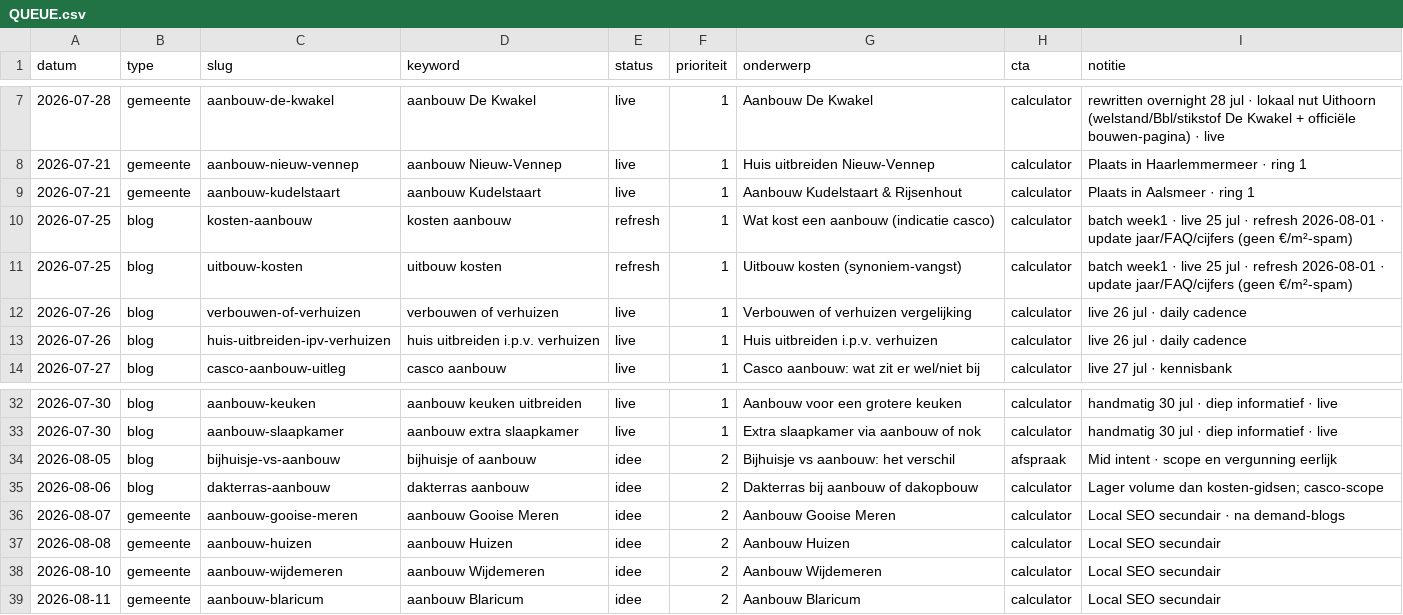
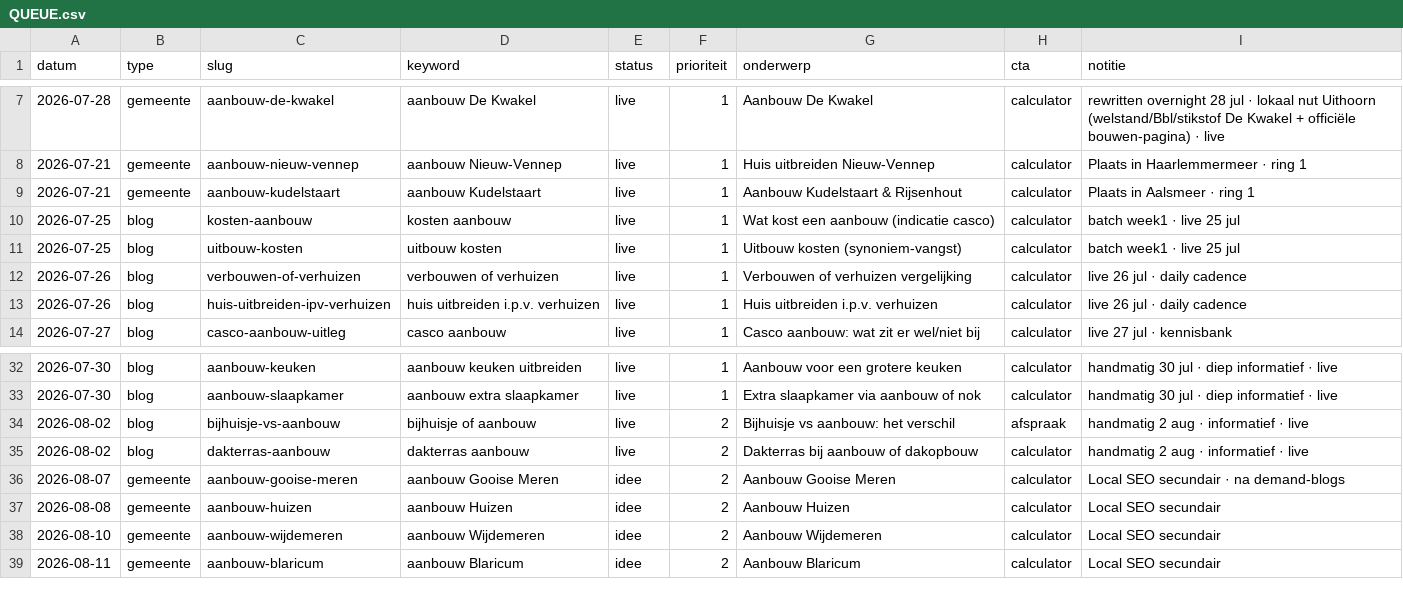
Before and after one commit to Koenpenha/aanbouwdirect-web, a CSV file: _seo/QUEUE.csv, drawn as a sheet; only a part is shown, gaps mark what is left out.

Commit message:
chore(seo): go-live + deploy 2026-08-02

```diff
--- a/_seo/QUEUE.csv
+++ b/_seo/QUEUE.csv
@@ -9,4 +9,4 @@ datum,type,slug,keyword,status,prioriteit,onderwerp,cta,notitie
 2026-07-21,gemeente,aanbouw-kudelstaart,aanbouw Kudelstaart,live,1,Aanbouw Kudelstaart & Rijsenhout,calculator,Plaats in Aalsmeer · ring 1
-2026-07-25,blog,kosten-aanbouw,kosten aanbouw,refresh,1,Wat kost een aanbouw (indicatie casco),calculator,batch week1 · live 25 jul · refresh 2026-08-01 · update jaar/FAQ/cijfers (geen €/m²-spam)
-2026-07-25,blog,uitbouw-kosten,uitbouw kosten,refresh,1,Uitbouw kosten (synoniem-vangst),calculator,batch week1 · live 25 jul · refresh 2026-08-01 · update jaar/FAQ/cijfers (geen €/m²-spam)
+2026-07-25,blog,kosten-aanbouw,kosten aanbouw,live,1,Wat kost een aanbouw (indicatie casco),calculator,batch week1 · live 25 jul
+2026-07-25,blog,uitbouw-kosten,uitbouw kosten,live,1,Uitbouw kosten (synoniem-vangst),calculator,batch week1 · live 25 jul
 2026-07-26,blog,verbouwen-of-verhuizen,verbouwen of verhuizen,live,1,Verbouwen of verhuizen vergelijking,calculator,live 26 jul · daily cadence
@@ -33,4 +33,4 @@ datum,type,slug,keyword,status,prioriteit,onderwerp,cta,notitie
 2026-07-30,blog,aanbouw-slaapkamer,aanbouw extra slaapkamer,live,1,Extra slaapkamer via aanbouw of nok,calculator,handmatig 30 jul · diep informatief · live
-2026-08-05,blog,bijhuisje-vs-aanbouw,bijhuisje of aanbouw,idee,2,Bijhuisje vs aanbouw: het verschil,afspraak,Mid intent · scope en vergunning eerlijk
-2026-08-06,blog,dakterras-aanbouw,dakterras aanbouw,idee,2,Dakterras bij aanbouw of dakopbouw,calculator,Lager volume dan kosten-gidsen; casco-scope
+2026-08-02,blog,bijhuisje-vs-aanbouw,bijhuisje of aanbouw,live,2,Bijhuisje vs aanbouw: het verschil,afspraak,handmatig 2 aug · informatief · live
+2026-08-02,blog,dakterras-aanbouw,dakterras aanbouw,live,2,Dakterras bij aanbouw of dakopbouw,calculator,handmatig 2 aug · informatief · live
 2026-08-07,gemeente,aanbouw-gooise-meren,aanbouw Gooise Meren,idee,2,Aanbouw Gooise Meren,calculator,Local SEO secundair · na demand-blogs
```
Also changed, not shown: 5 other files.
